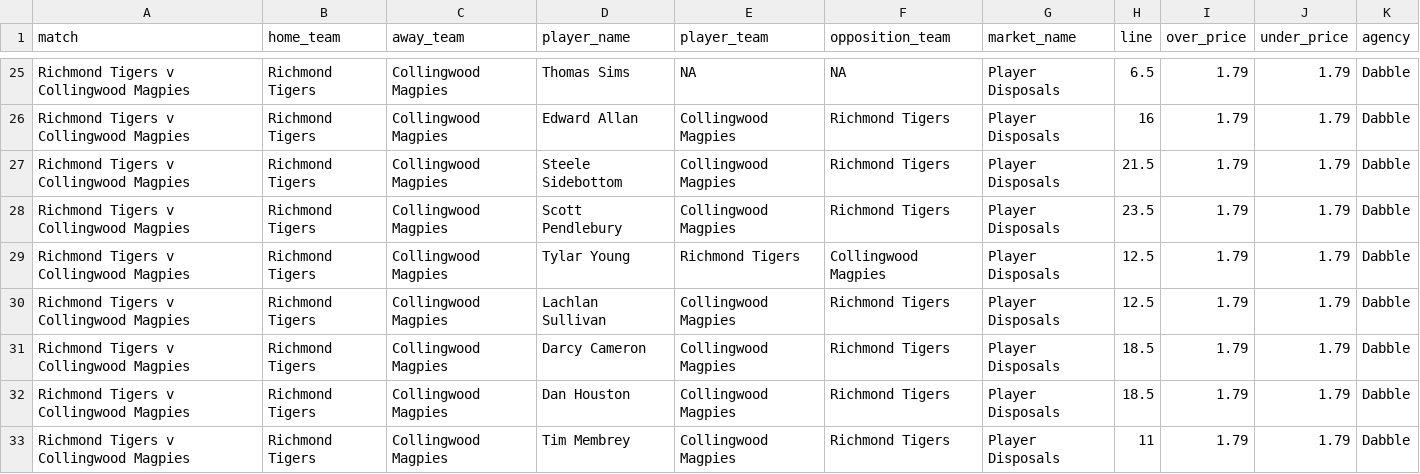
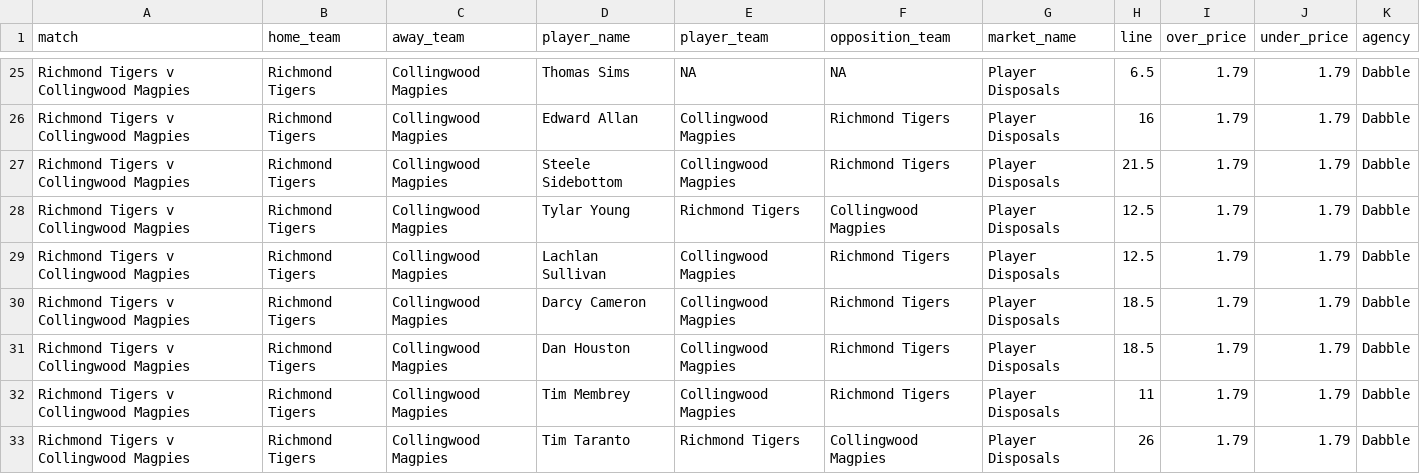
Before and after one commit to jamesbrown1417/AFL, a CSV file: Data/scraped_odds/dabble_player_disposals.csv, drawn as a sheet; only a part is shown, gaps mark what is left out; the shorter side is filled out with more unchanged rows; the diff covers the shown part only.

```diff
--- a/Data/scraped_odds/dabble_player_disposals.csv
+++ b/Data/scraped_odds/dabble_player_disposals.csv
@@ -27,3 +27,2 @@ Richmond Tigers v Collingwood Magpies,Richmond Tigers,Collingwood Magpies,Edward
 Richmond Tigers v Collingwood Magpies,Richmond Tigers,Collingwood Magpies,Steele Sidebottom,Collingwood Magpies,Richmond Tigers,Player Disposals,21.5,1.79,1.79,Dabble
-Richmond Tigers v Collingwood Magpies,Richmond Tigers,Collingwood Magpies,Scott Pendlebury,Collingwood Magpies,Richmond Tigers,Player Disposals,23.5,1.79,1.79,Dabble
 Richmond Tigers v Collingwood Magpies,Richmond Tigers,Collingwood Magpies,Tylar Young,Richmond Tigers,Collingwood Magpies,Player Disposals,12.5,1.79,1.79,Dabble
```
Also changed, not shown: 5 removed rows elsewhere in this file, Data/scraped_odds/bet365_player_disposals.csv, Data/scraped_odds/betright_player_marks.csv, 57 other files.
